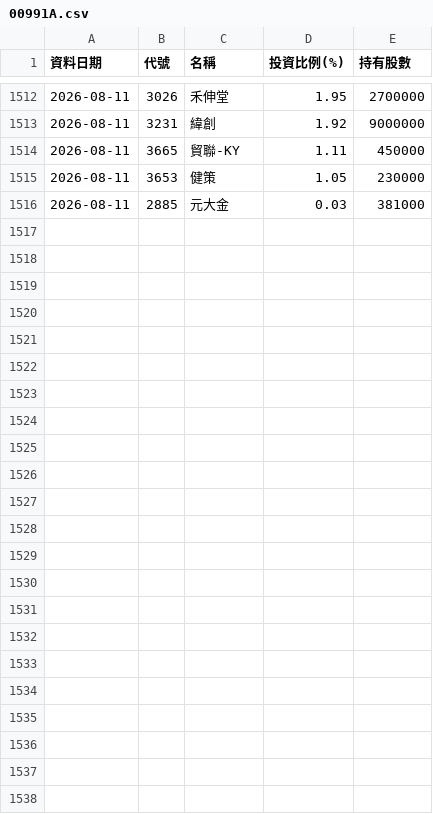
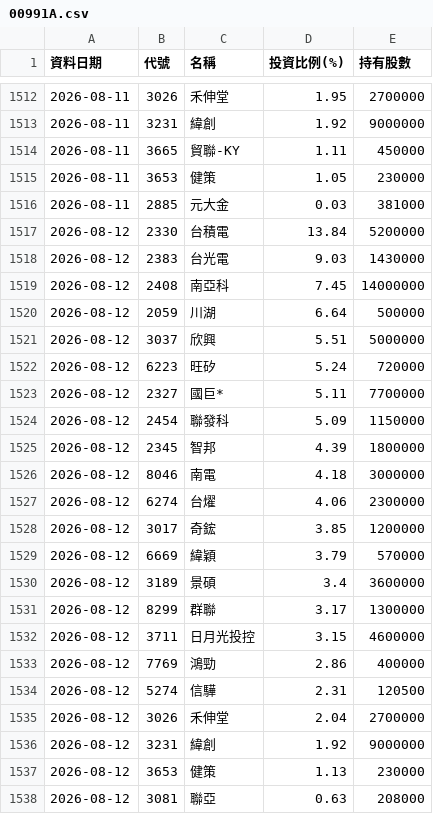
Before and after one commit to Ken61089/etf-tracker, a CSV file: docs/archive/00991A.csv, drawn as a sheet; only a part is shown, gaps mark what is left out.

```diff
--- a/docs/archive/00991A.csv
+++ b/docs/archive/00991A.csv
@@ -1516 +1516,23 @@
 2026-08-11,2885,元大金,0.03,381000
+2026-08-12,2330,台積電,13.84,5200000
+2026-08-12,2383,台光電,9.03,1430000
+2026-08-12,2408,南亞科,7.45,14000000
+2026-08-12,2059,川湖,6.64,500000
+2026-08-12,3037,欣興,5.51,5000000
+2026-08-12,6223,旺矽,5.24,720000
+2026-08-12,2327,國巨*,5.11,7700000
+2026-08-12,2454,聯發科,5.09,1150000
+2026-08-12,2345,智邦,4.39,1800000
+2026-08-12,8046,南電,4.18,3000000
+2026-08-12,6274,台燿,4.06,2300000
+2026-08-12,3017,奇鋐,3.85,1200000
+2026-08-12,6669,緯穎,3.79,570000
+2026-08-12,3189,景碩,3.4,3600000
+2026-08-12,8299,群聯,3.17,1300000
+2026-08-12,3711,日月光投控,3.15,4600000
+2026-08-12,7769,鴻勁,2.86,400000
+2026-08-12,5274,信驊,2.31,120500
+2026-08-12,3026,禾伸堂,2.04,2700000
+2026-08-12,3231,緯創,1.92,9000000
+2026-08-12,3653,健策,1.13,230000
+2026-08-12,3081,聯亞,0.63,208000
```
Also changed, not shown: docs/archive/00403A.csv, docs/archive/00981A.csv, 5 other files.
